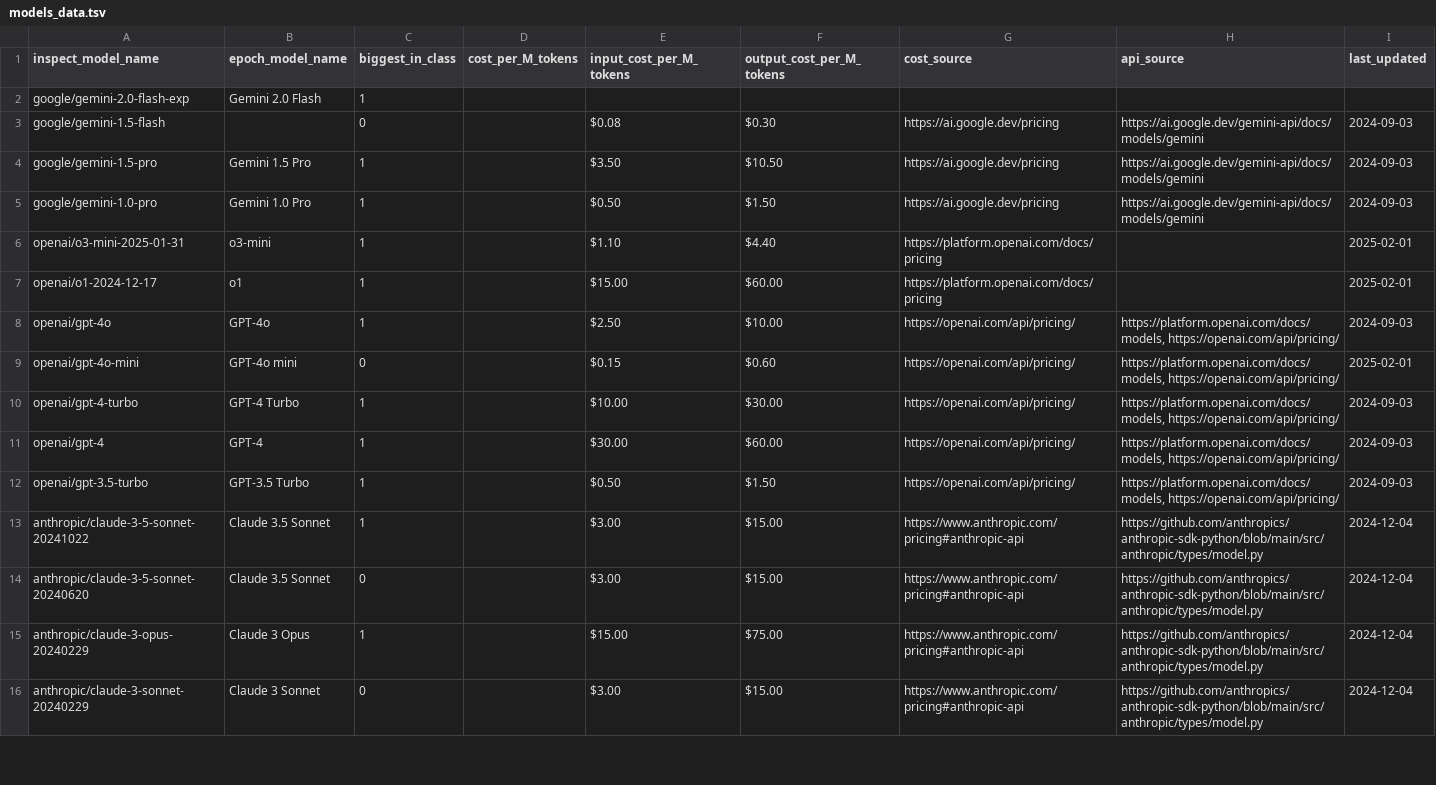
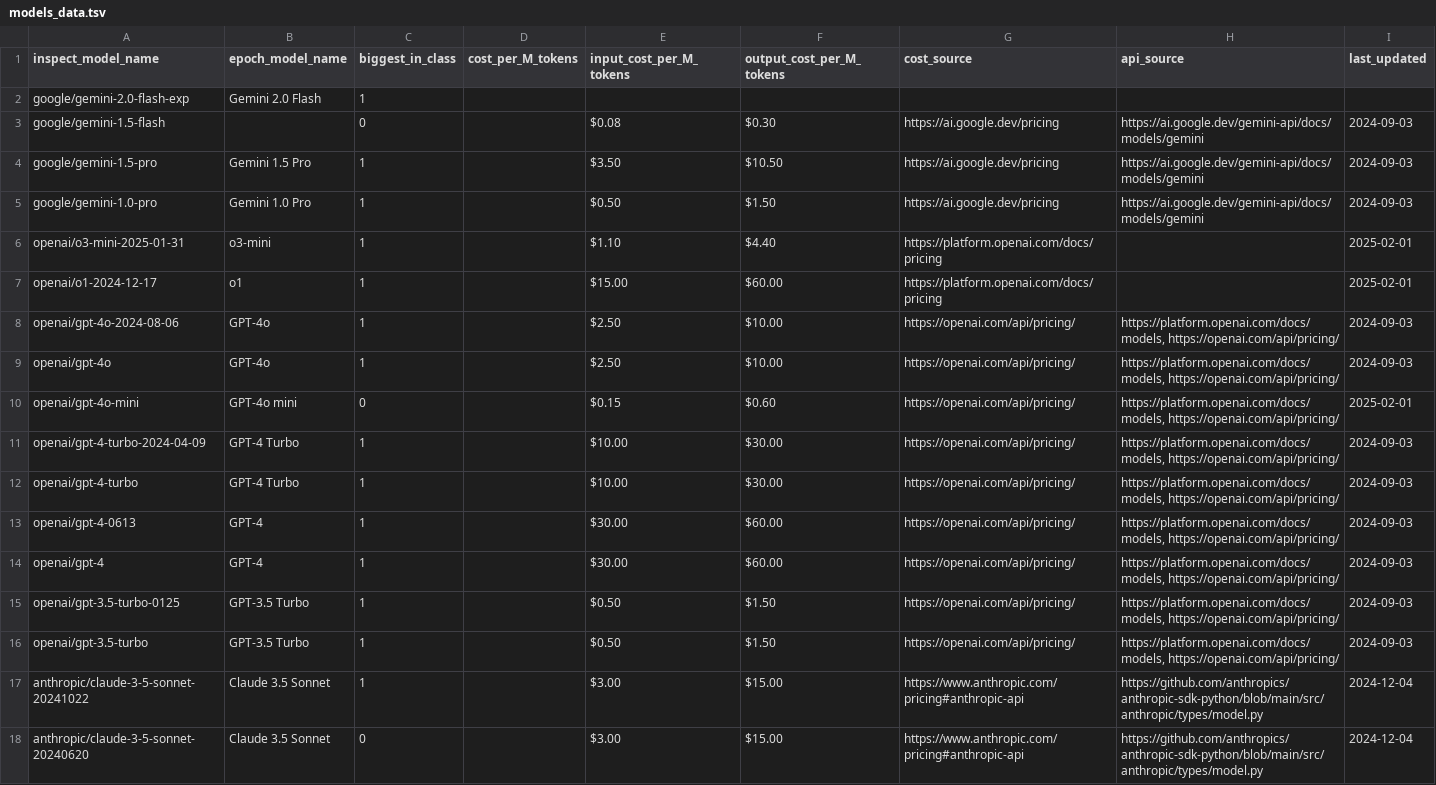
Before and after one commit to lennijusten/biology-benchmarks, a TSV file: trendlines-preprint/data/models/models_data.tsv, drawn as a sheet; only a part is shown; the shorter side is filled out with more unchanged rows; the diff names each change by its address in the sheet, - before the commit and + after, or states it on an @@ line.

Commit message:
add new models

```diff
--- a/trendlines-preprint/data/models/models_data.tsv
+++ b/trendlines-preprint/data/models/models_data.tsv
+row 8: openai/gpt-4o-2024-08-06 | GPT-4o | 1 |  | $2.50 | $10.00 | https://openai.com/api/pricing/ | https://platform.openai.com/docs/models, https://openai.com/api/pricing/ | 2024-09-03
+row 11: openai/gpt-4-turbo-2024-04-09 | GPT-4 Turbo | 1 |  | $10.00 | $30.00 | https://openai.com/api/pricing/ | https://platform.openai.com/docs/models, https://openai.com/api/pricing/ | 2024-09-03
+row 13: openai/gpt-4-0613 | GPT-4 | 1 |  | $30.00 | $60.00 | https://openai.com/api/pricing/ | https://platform.openai.com/docs/models, https://openai.com/api/pricing/ | 2024-09-03
+row 15: openai/gpt-3.5-turbo-0125 | GPT-3.5 Turbo | 1 |  | $0.50 | $1.50 | https://openai.com/api/pricing/ | https://platform.openai.com/docs/models, https://openai.com/api/pricing/ | 2024-09-03
```
